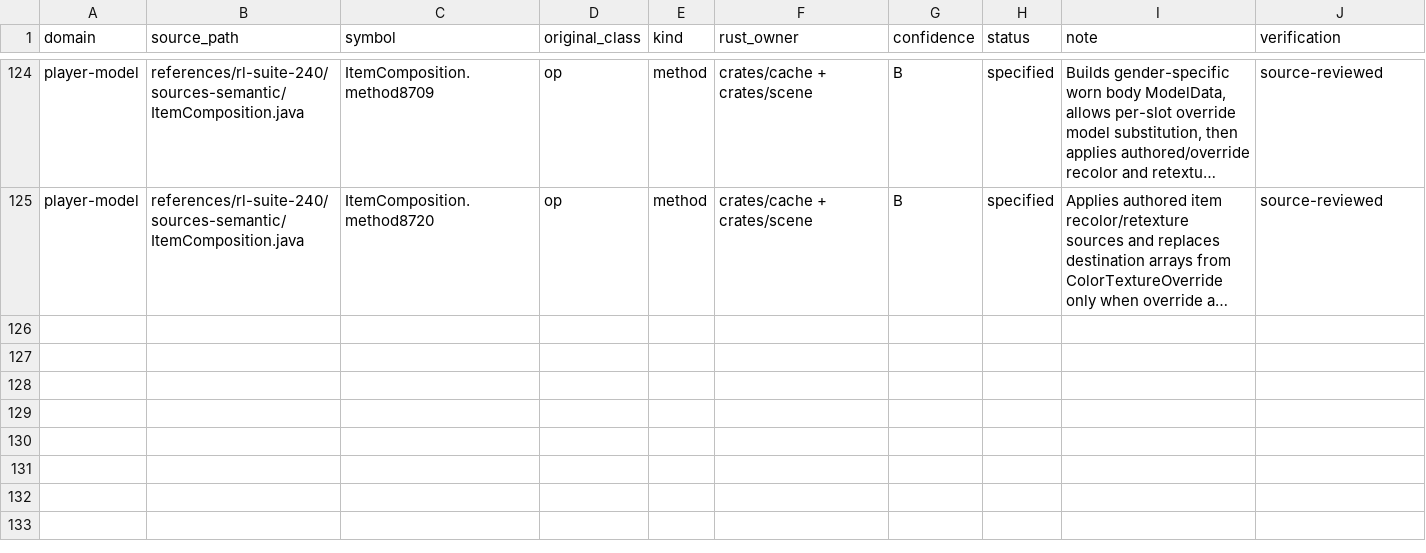
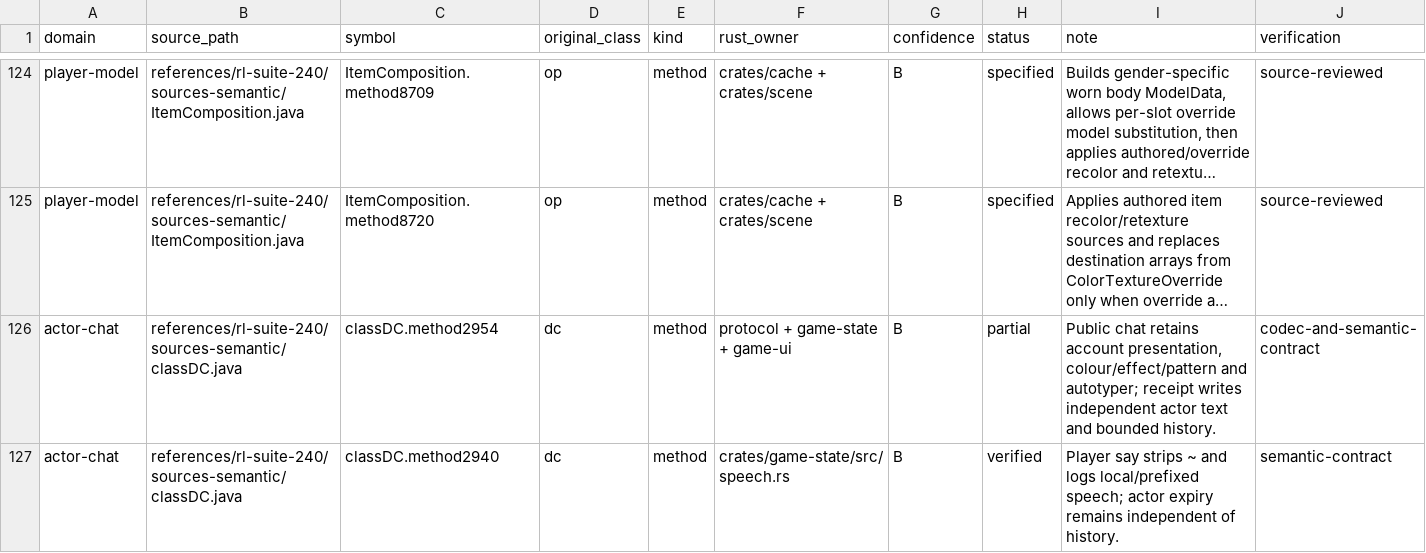
Before and after one commit to Neosback/rustclient, a TSV file: docs/reference/rs240-port/SYMBOL-LEDGER.tsv, drawn as a sheet; only a part is shown, gaps mark what is left out; long unchanged cells end in …; rows hold the shown columns only; the diff covers the shown part only; the diff names each change by its address in the sheet, - before the commit and + after, or states it on an @@ line.

Commit message:
Restore actor chat history and align world speech with interface layers

```diff
--- a/docs/reference/rs240-port/SYMBOL-LEDGER.tsv
+++ b/docs/reference/rs240-port/SYMBOL-LEDGER.tsv
+row 126: actor-chat | references/rl-suite-240/sources-semantic/classDC.java | classDC.method2954 | dc | method | protocol + game-state + game-ui | B | partial | Public chat retains account presentation, colour/effect/pattern and autotyper; receipt writes independent actor text and bounded history. | codec-and-semantic-contract
+row 127: actor-chat | references/rl-suite-240/sources-semantic/classDC.java | classDC.method2940 | dc | method | crates/game-state/src/speech.rs | B | verified | Player say strips ~ and logs local/prefixed speech; actor expiry remains independent of history. | semantic-contract
```
Also changed, not shown: 2 added rows and 7 edited cells elsewhere in this file, 45 other files.
